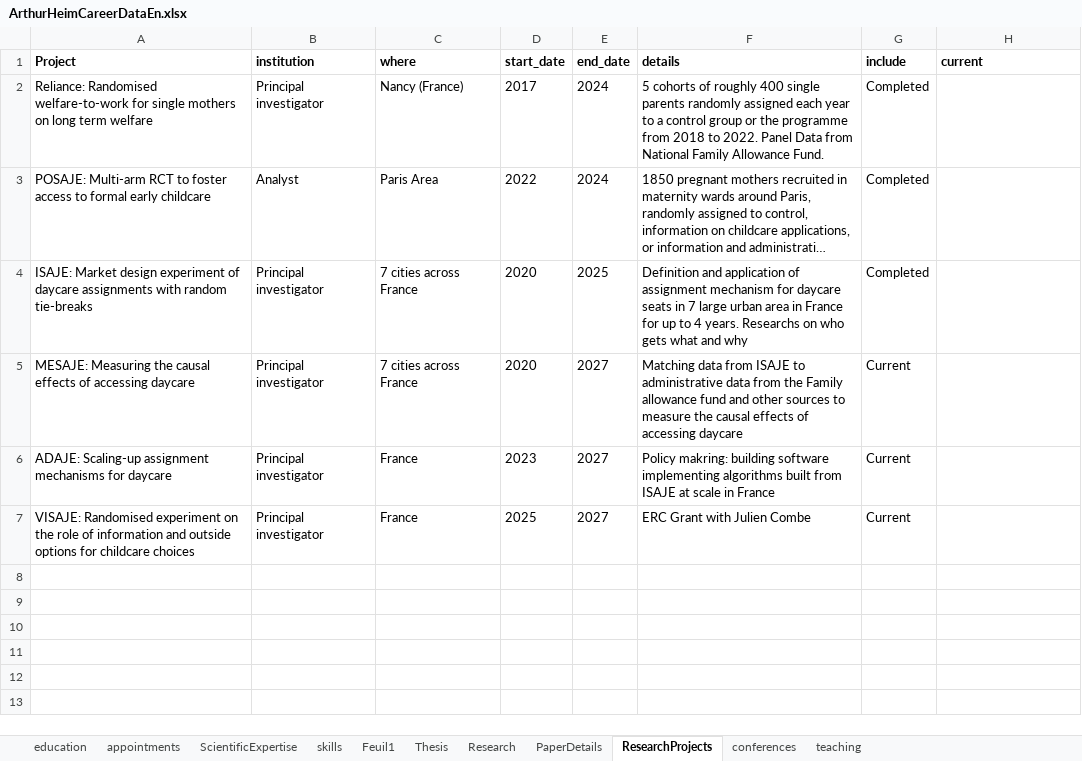
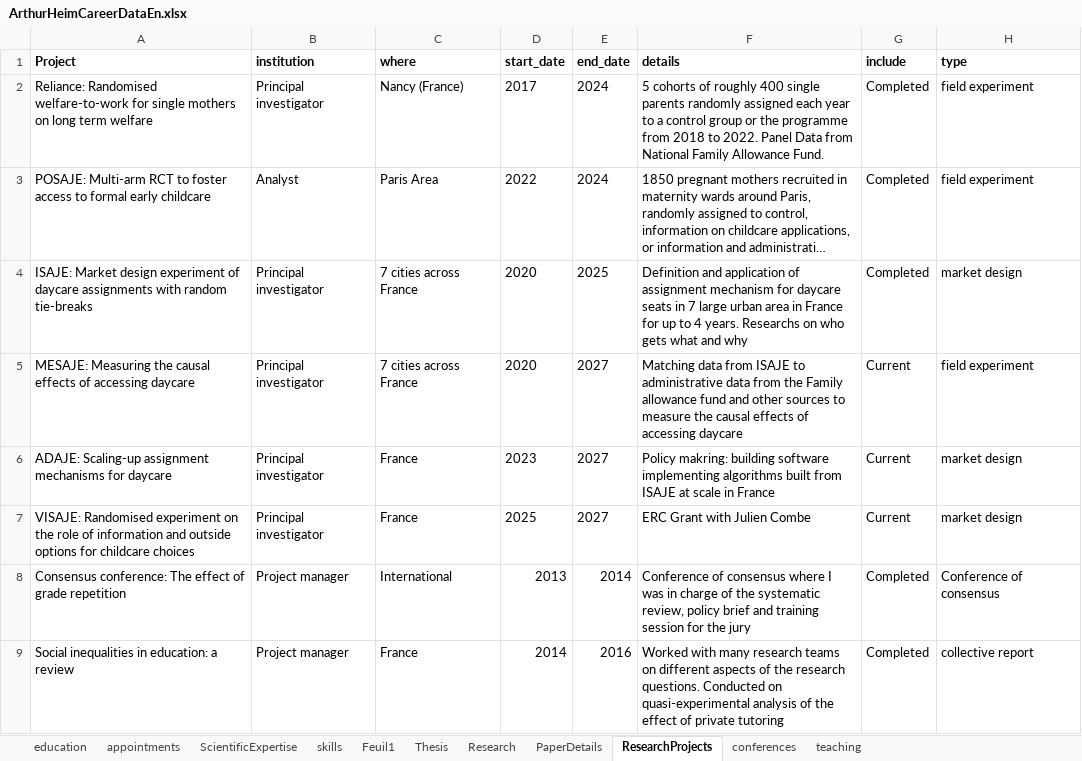
Before and after one commit to arthurheim/Data_DrivenResume, an Excel workbook: Data/ArthurHeimCareerDataEn.xlsx, sheet ResearchProjects, drawn as a sheet; long unchanged cells end in …; values as stored, in another font and other column widths than the file's, no borders; the diff names each change by its address in the sheet, - before the commit and + after, or states it on an @@ line.

```diff
--- a/Data/ArthurHeimCareerDataEn.xlsx (sheet ResearchProjects)
+++ b/Data/ArthurHeimCareerDataEn.xlsx (sheet ResearchProjects)
-H1: current
+H1: type
-H2:H3 (type): (empty)
+H2:H3 (type): field experiment
-H4 (type): (empty)
+H4 (type): market design
-H5 (type): (empty)
+H5 (type): field experiment
-H6:H7 (type): (empty)
+H6:H7 (type): market design
+row 8: Consensus conference: The effect of grade repetition | Project manager | International | 2013 | 2014 | Conference of consensus where I was in charge of the systematic review, policy brief and training session for the jury | Completed | Conference of consensus
+row 9: Social inequalities in education: a review | Project manager | France | 2014 | 2016 | Worked with many research teams on different aspects of the research questions. Conducted on quasi-experimental analysis of the effect of private tutoring | Completed | collective report
```
Also changed, not shown: 2 other files.
